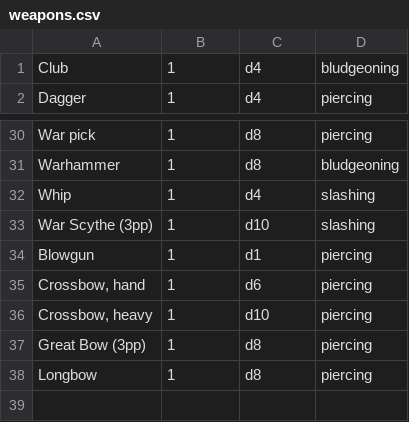
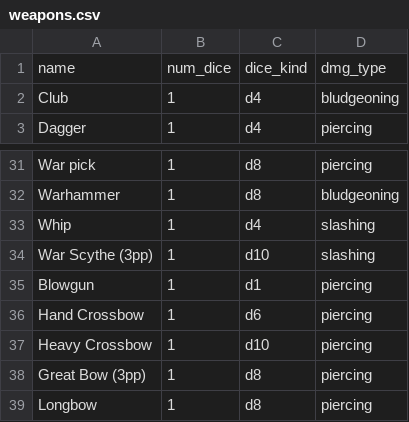
Before and after one commit to Corn0nTheRob/Python-Practice, a CSV file: DnDapp/weapons.csv, drawn as a sheet; only a part is shown, gaps mark what is left out.

```diff
--- a/DnDapp/weapons.csv
+++ b/DnDapp/weapons.csv
@@ -1 +1,2 @@
+name,num_dice,dice_kind,dmg_type
 Club,1,d4,bludgeoning
@@ -34,4 +35,4 @@ War Scythe (3pp),1,d10,slashing
 Blowgun,1,d1,piercing
-"Crossbow, hand",1,d6,piercing
-"Crossbow, heavy",1,d10,piercing
+Hand Crossbow,1,d6,piercing
+Heavy Crossbow,1,d10,piercing
 Great Bow (3pp),1,d8,piercing
```
Also changed, not shown: 5 other files.
